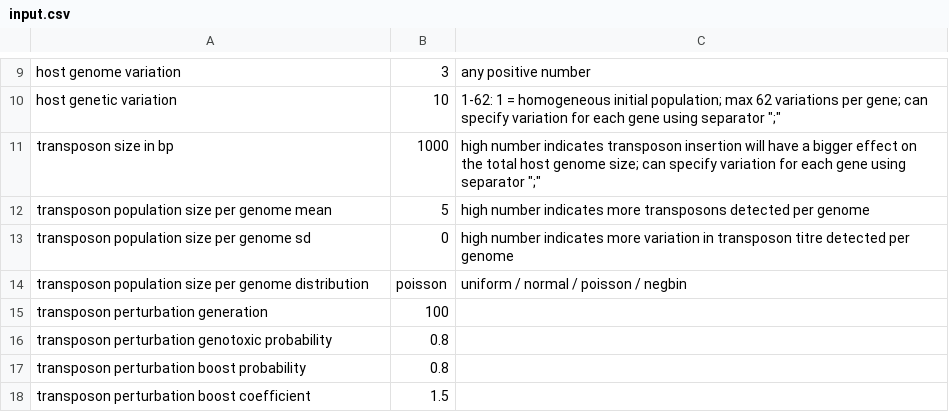
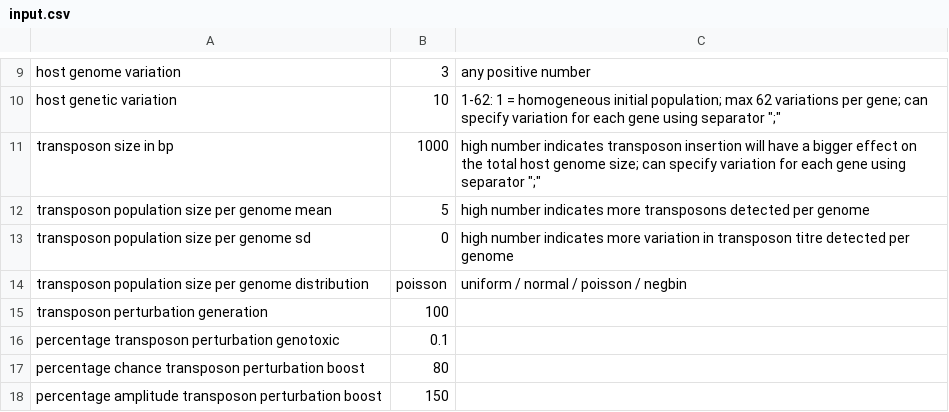
Before and after one commit to nickjcroucher/transposonDynamics, a CSV file: raw/input.csv, drawn as a sheet; only a part is shown, gaps mark what is left out.

```diff
--- a/raw/input.csv
+++ b/raw/input.csv
@@ -15,4 +15,4 @@ transposon population size per genome distribution,poisson,uniform / normal / po
 transposon perturbation generation,100,
-transposon perturbation genotoxic probability,0.8,
-transposon perturbation boost probability,0.8,
-transposon perturbation boost coefficient,1.5,
+percentage transposon perturbation genotoxic,0.1,
+percentage chance transposon perturbation boost,80,
+percentage amplitude transposon perturbation boost,150,
```
Also changed, not shown: 1 other file.
